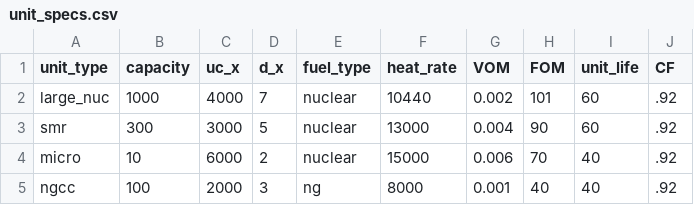
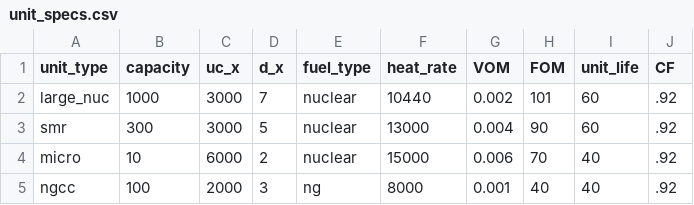
Before and after one commit to abce-dev/abce, a CSV file: inputs/unit_specs.csv, drawn as a sheet.

Commit message:
reducing capital cost of nuclear to make NPV positive and increase diversity of possible behaviors (testing only)

```diff
--- a/inputs/unit_specs.csv
+++ b/inputs/unit_specs.csv
@@ -1,3 +1,3 @@
 unit_type,capacity,uc_x,d_x,fuel_type,heat_rate,VOM,FOM,unit_life,CF
-large_nuc,1000,4000,7,nuclear,10440,0.002,101,60,.92
+large_nuc,1000,3000,7,nuclear,10440,0.002,101,60,.92
 smr,300,3000,5,nuclear,13000,0.004,90,60,.92
```
